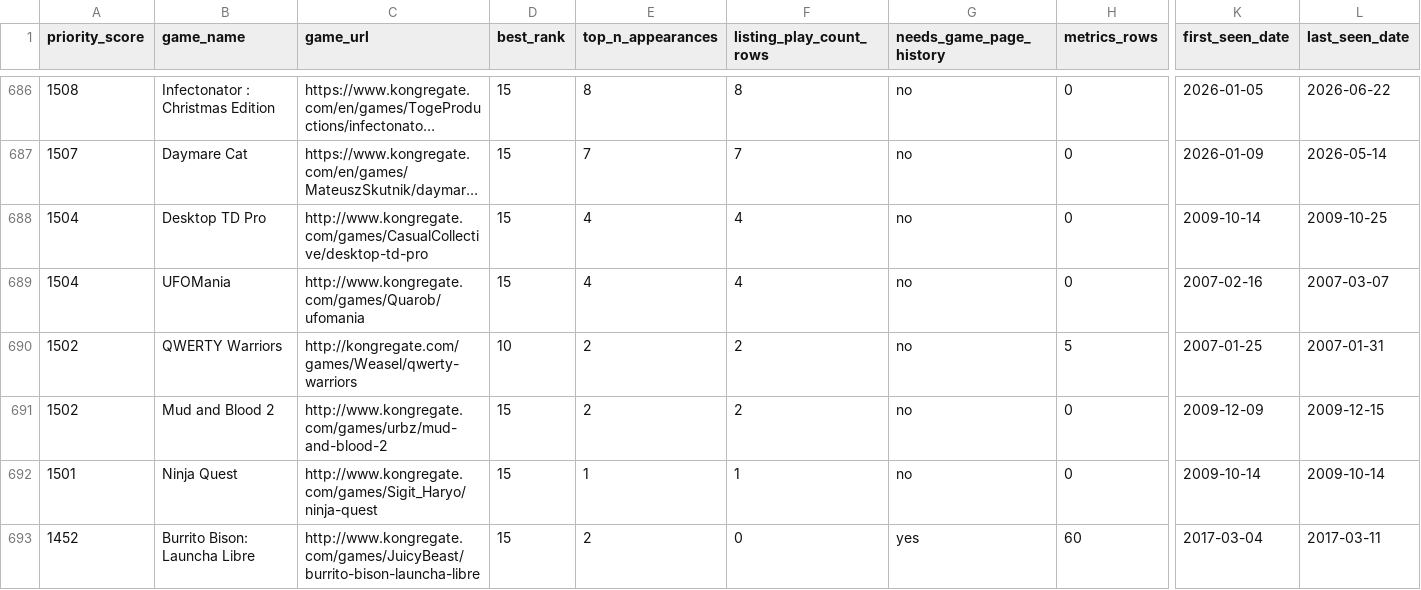
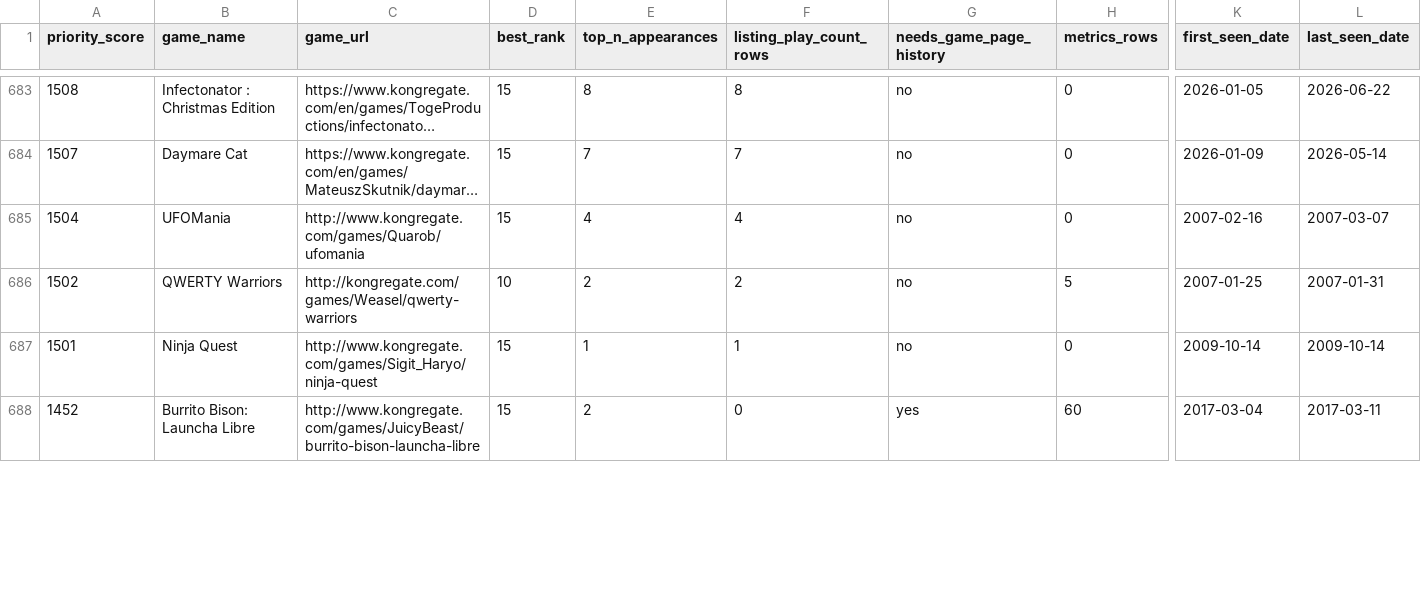
Before and after one commit to DataViking-Tech/kongregate-plays-data, a CSV file: data/processed/catalog_history_priorities.csv, drawn as a sheet; only a part is shown, gaps mark what is left out; long unchanged cells end in …; removed rows and columns are numbered as before the commit, all else as after; rows hold the shown columns only; the diff covers the shown part only; the diff names each change by its address in the sheet, - before the commit and + after, or states it on an @@ line.

Commit message:
Add metrics history tail slice

```diff
--- a/data/processed/catalog_history_priorities.csv
+++ b/data/processed/catalog_history_priorities.csv
-row 688: 1504 | Desktop TD Pro | http://www.kongregate.com/games/CasualCollective/desktop-td-pro | 15 | 4 | 4 | no | 0 | 2009-10-14 | 2009-10-25
-row 691: 1502 | Mud and Blood 2 | http://www.kongregate.com/games/urbz/mud-and-blood-2 | 15 | 2 | 2 | no | 0 | 2009-12-09 | 2009-12-15
```
Also changed, not shown: 7 added rows and 5 removed rows elsewhere in this file, data/processed/coverage_by_year.csv, data/processed/data_quality_issues.csv, 11 other files.
